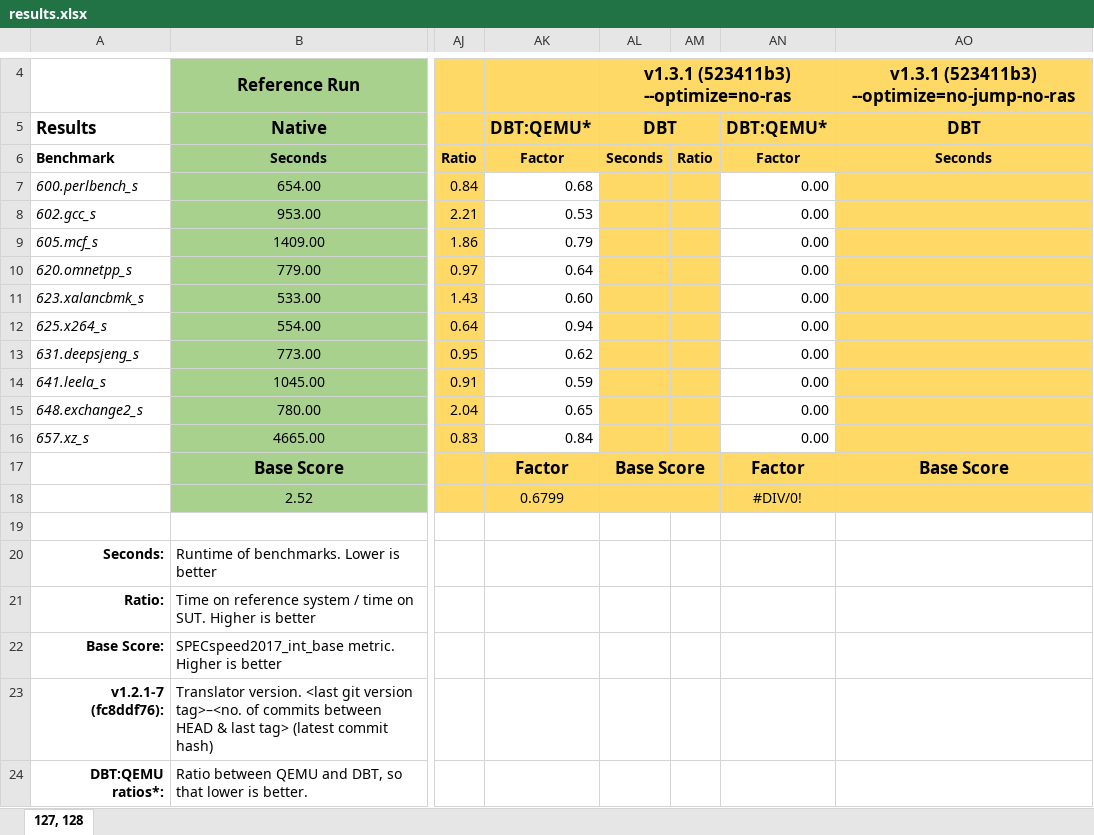
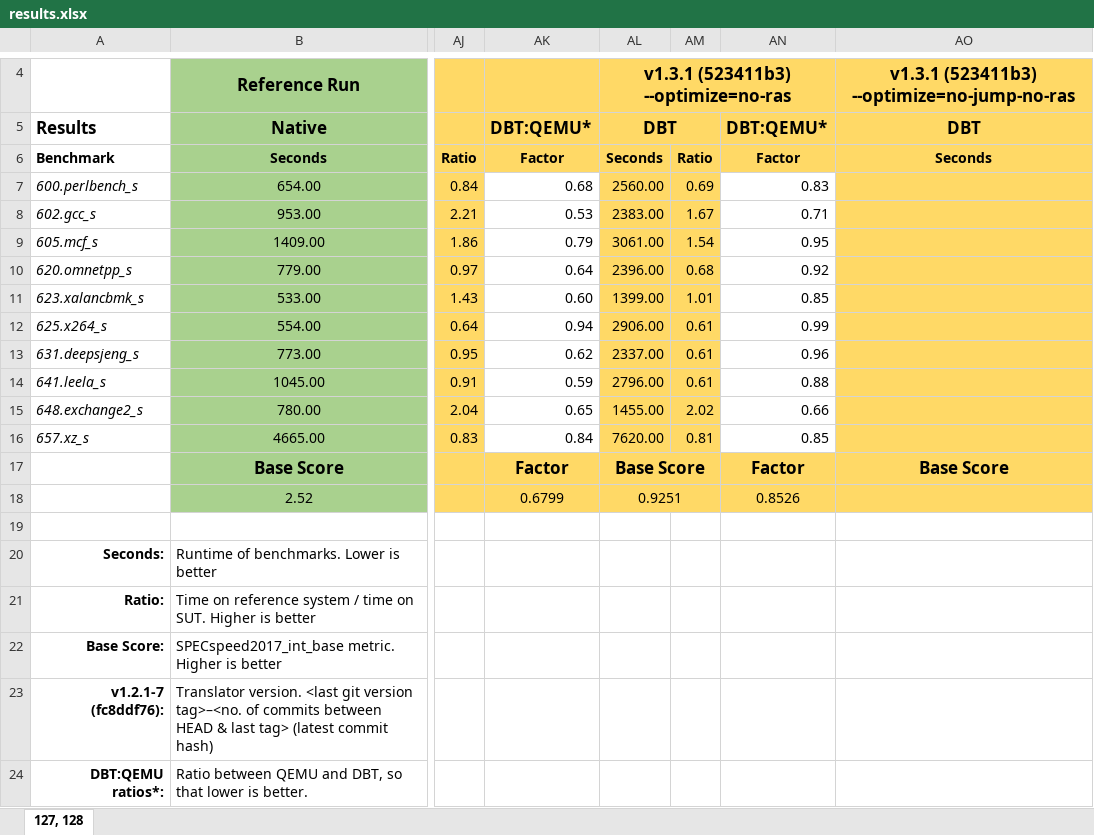
Before and after one commit to ria-jit/ria-jit, an Excel workbook: documentation/spec/results/results.xlsx, sheet 127, 128, drawn as a sheet; only a part is shown, gaps mark what is left out; values as stored, in another font and other column widths than the file's, no borders; conditional formats not drawn; the diff names each change by its address in the sheet, - before the commit and + after, or states it on an @@ line.

```diff
--- a/documentation/spec/results/results.xlsx (sheet 127, 128)
+++ b/documentation/spec/results/results.xlsx (sheet 127, 128)
-AL7: (empty)
+AL7: 2560.00
-AM7: (empty)
+AM7: 0.69
-AN7: 0.00
+AN7: 0.83
-AL8: (empty)
+AL8: 2383.00
-AM8: (empty)
+AM8: 1.67
-AN8: 0.00
+AN8: 0.71
-AL9: (empty)
+AL9: 3061.00
-AM9: (empty)
+AM9: 1.54
-AN9: 0.00
+AN9: 0.95
-AL10: (empty)
+AL10: 2396.00
-AM10: (empty)
+AM10: 0.68
-AN10: 0.00
+AN10: 0.92
-AL11: (empty)
+AL11: 1399.00
-AM11: (empty)
+AM11: 1.01
-AN11: 0.00
+AN11: 0.85
-AL12: (empty)
+AL12: 2906.00
-AM12:AM14: (empty)
+AM12:AM14: 0.61
-AN12: 0.00
+AN12: 0.99
-AL13: (empty)
+AL13: 2337.00
-AN13: 0.00
+AN13: 0.96
-AL14: (empty)
+AL14: 2796.00
-AN14: 0.00
+AN14: 0.88
-AL15: (empty)
+AL15: 1455.00
-AM15: (empty)
+AM15: 2.02
-AN15: 0.00
+AN15: 0.66
-AL16: (empty)
+AL16: 7620.00
-AM16: (empty)
+AM16: 0.81
-AN16: 0.00
+AN16: 0.85
-AL18: (empty)
+AL18: 0.9251
-AN18: #DIV/0!
+AN18: 0.8526
```
Also changed, not shown: 2 other files.
